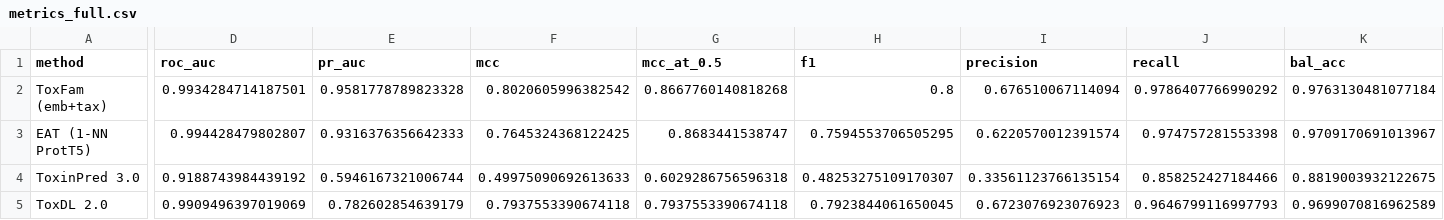
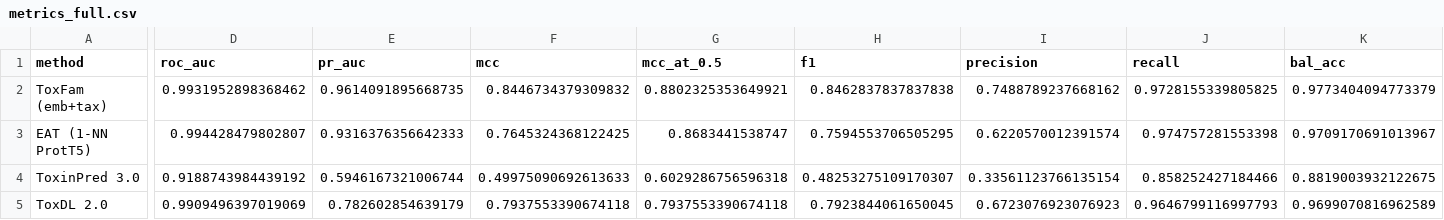
Before and after one commit to Sisistern123/ToxFam, a CSV file: scripts/external_tools/results/comparison/metrics_full.csv, drawn as a sheet; only a part is shown, gaps mark what is left out; the diff covers the shown part only; the diff names each change by its address in the sheet, - before the commit and + after, or states it on an @@ line.

```diff
--- a/scripts/external_tools/results/comparison/metrics_full.csv
+++ b/scripts/external_tools/results/comparison/metrics_full.csv
-D2 (roc_auc): 0.9934284714187501
+D2 (roc_auc): 0.9931952898368462
-E2 (pr_auc): 0.9581778789823328
+E2 (pr_auc): 0.9614091895668735
-F2 (mcc): 0.8020605996382542
+F2 (mcc): 0.8446734379309832
-G2 (mcc_at_0.5): 0.8667760140818268
+G2 (mcc_at_0.5): 0.8802325353649921
-H2 (f1): 0.8
+H2 (f1): 0.8462837837837838
-I2 (precision): 0.676510067114094
+I2 (precision): 0.7488789237668162
-J2 (recall): 0.9786407766990292
+J2 (recall): 0.9728155339805825
-K2 (bal_acc): 0.9763130481077184
+K2 (bal_acc): 0.9773404094773379
```
Also changed, not shown: 2 edited cells elsewhere in this file, scripts/external_tools/results/comparison/paired_vs_toxfam.csv, scripts/external_tools/results/comparison_clean/metrics_common_se.csv, 22 other files.
